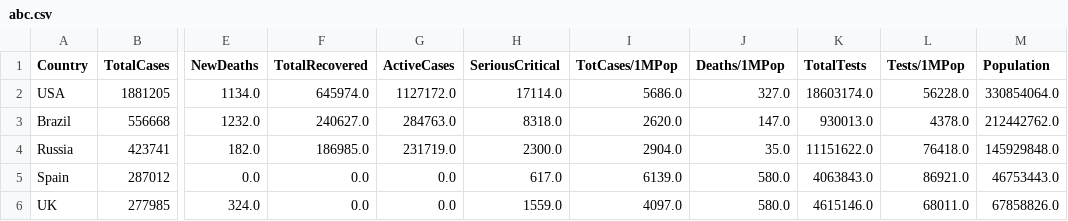
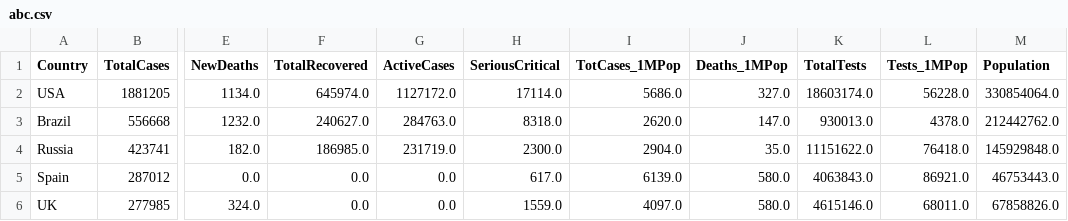
Before and after one commit to bason1999qn/Data_Visualization_Covid19, a CSV file: abc.csv, drawn as a sheet; only a part is shown, gaps mark what is left out; the diff names each change by its address in the sheet, - before the commit and + after, or states it on an @@ line.

```diff
--- a/abc.csv
+++ b/abc.csv
-I1: TotCases/1MPop
+I1: TotCases_1MPop
-J1: Deaths/1MPop
+J1: Deaths_1MPop
-L1: Tests/1MPop
+L1: Tests_1MPop
```
Also changed, not shown: 2 other files.
